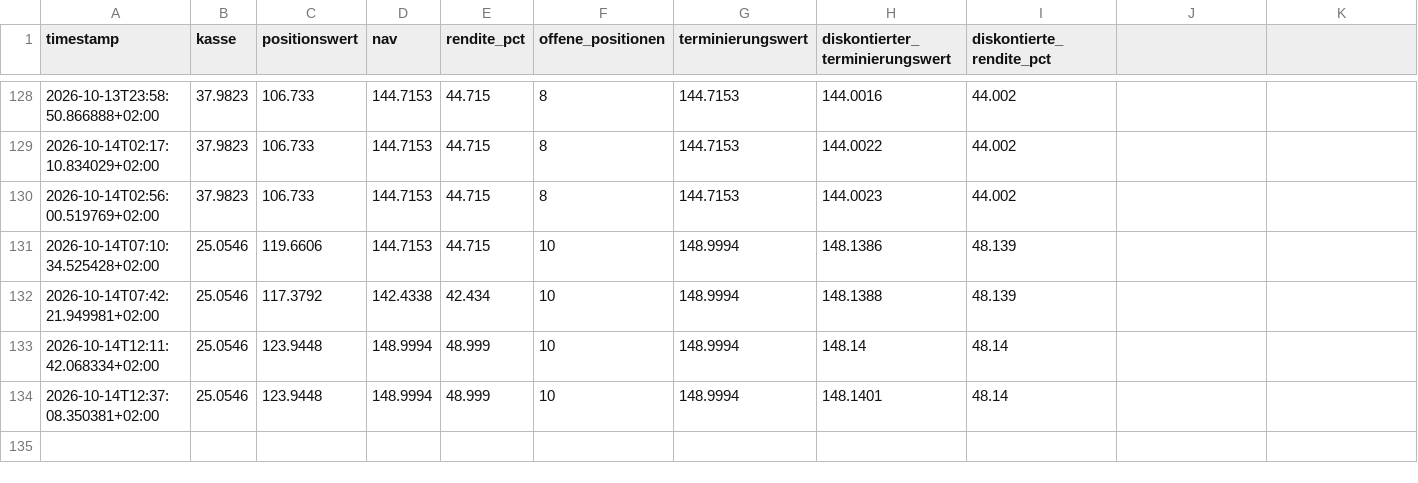
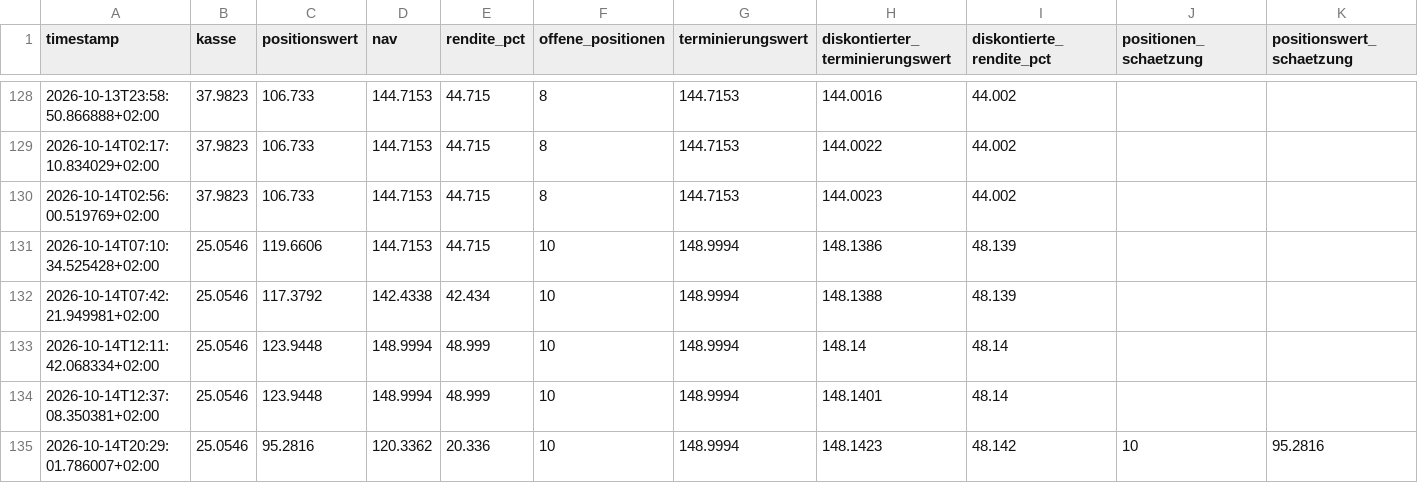
Before and after one commit to rouvenwieland/polymarket-scanner, a CSV file: data/fund_history_aggressive.csv, drawn as a sheet; only a part is shown, gaps mark what is left out; the diff names each change by its address in the sheet, - before the commit and + after, or states it on an @@ line.

```diff
--- a/data/fund_history_aggressive.csv
+++ b/data/fund_history_aggressive.csv
-J1: (empty)
+J1: positionen_schaetzung
-K1: (empty)
+K1: positionswert_schaetzung
+row 135: 2026-10-14T20:29:01.786007+02:00 | 25.0546 | 95.2816 | 120.3362 | 20.336 | 10 | 148.9994 | 148.1423 | 48.142 | 10 | 95.2816
```
Also changed, not shown: data/fund_history_bestcase.csv, 2 other files.
